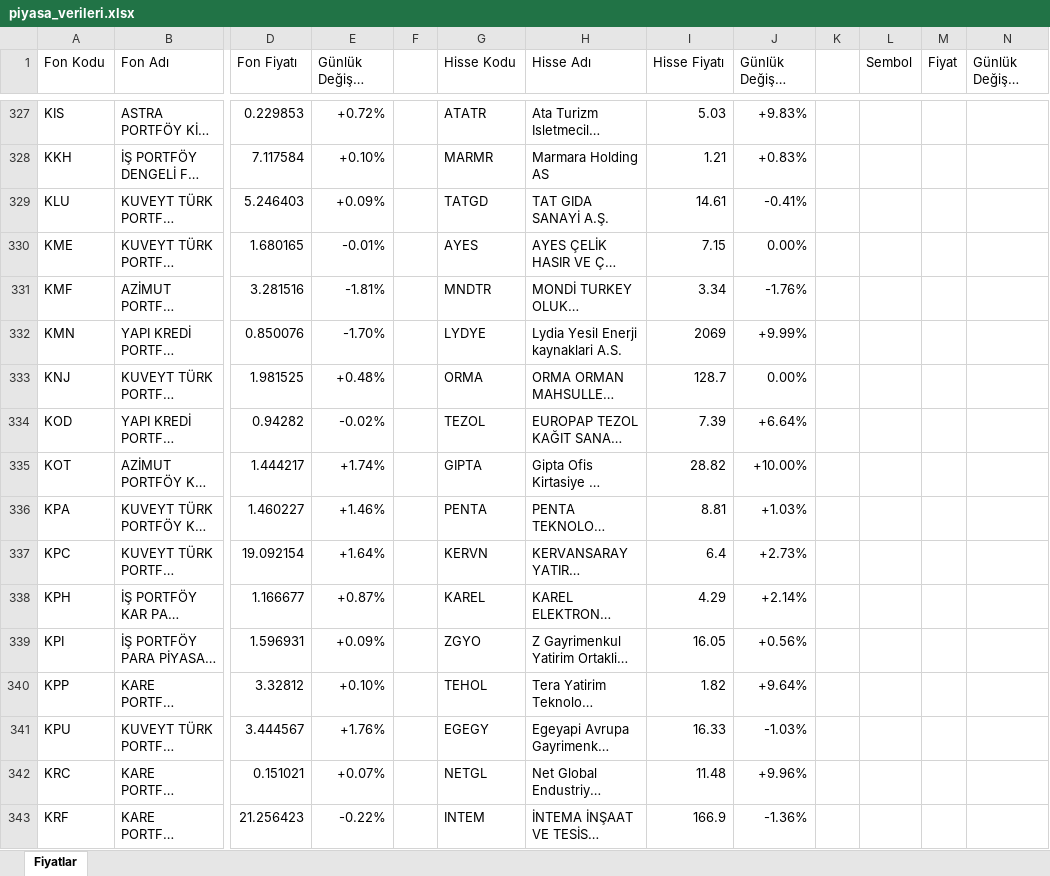
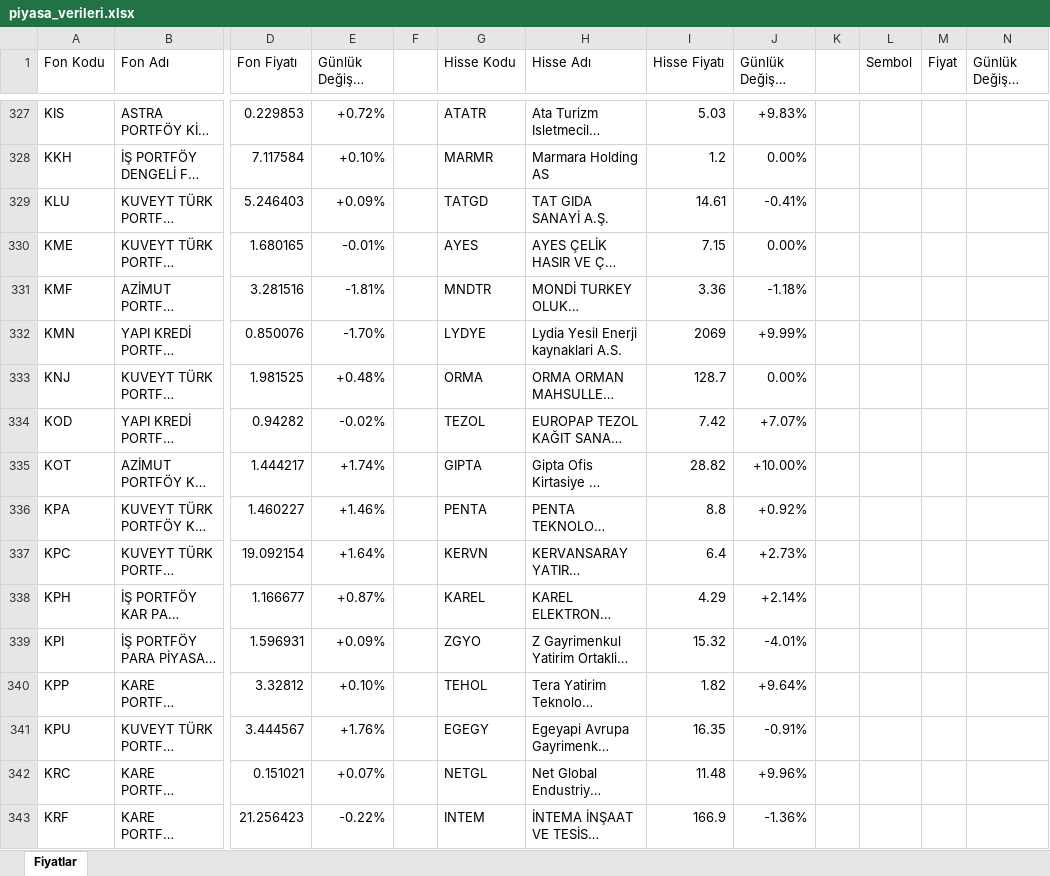
Before and after one commit to fkcengizhan-crypto/piyasa_verileri, an Excel workbook: piyasa_verileri.xlsx, sheet Fiyatlar, drawn as a sheet; only a part is shown, gaps mark what is left out; long unchanged cells end in …; values as stored, in another font and other column widths than the file's, no cell formats; table styles not drawn; the diff covers the shown part only; the diff names each change by its address in the sheet, - before the commit and + after, or states it on an @@ line.

```diff
--- a/piyasa_verileri.xlsx (sheet Fiyatlar)
+++ b/piyasa_verileri.xlsx (sheet Fiyatlar)
-I328 (Hisse Fiyatı): 1.21
+I328 (Hisse Fiyatı): 1.2
-J328 (Günlük Değişim (%)): +0.83%
+J328 (Günlük Değişim (%)): 0.00%
-I331 (Hisse Fiyatı): 3.34
+I331 (Hisse Fiyatı): 3.36
-J331 (Günlük Değişim (%)): -1.76%
+J331 (Günlük Değişim (%)): -1.18%
-I334 (Hisse Fiyatı): 7.39
+I334 (Hisse Fiyatı): 7.42
-J334 (Günlük Değişim (%)): +6.64%
+J334 (Günlük Değişim (%)): +7.07%
-I336 (Hisse Fiyatı): 8.81
+I336 (Hisse Fiyatı): 8.8
-J336 (Günlük Değişim (%)): +1.03%
+J336 (Günlük Değişim (%)): +0.92%
-I339 (Hisse Fiyatı): 16.05
+I339 (Hisse Fiyatı): 15.32
-J339 (Günlük Değişim (%)): +0.56%
+J339 (Günlük Değişim (%)): -4.01%
-I341 (Hisse Fiyatı): 16.33
+I341 (Hisse Fiyatı): 16.35
-J341 (Günlük Değişim (%)): -1.03%
+J341 (Günlük Değişim (%)): -0.91%
```
Also changed, not shown: 895 edited cells elsewhere in this sheet, cell formats, 2 other files.
